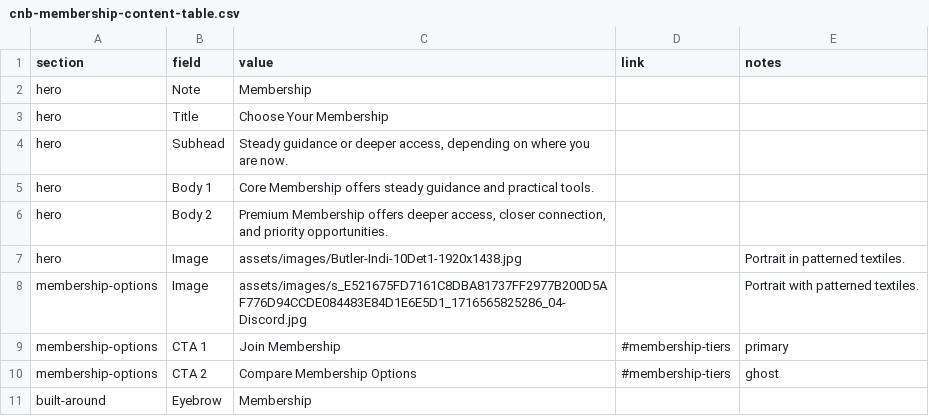
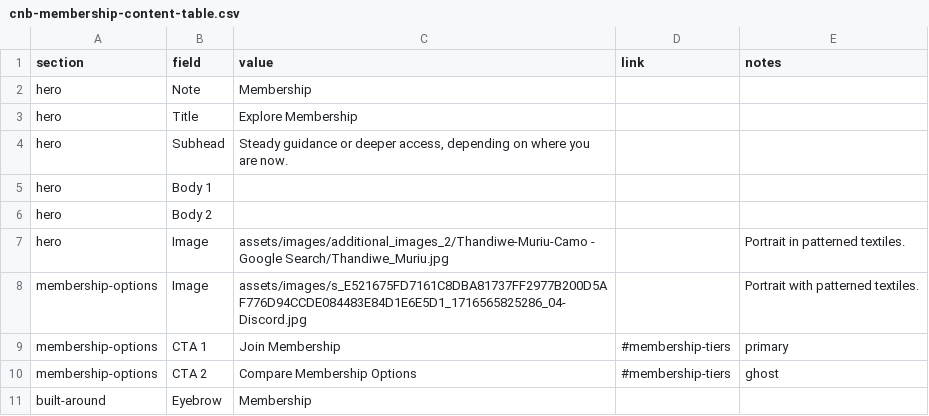
Before and after one commit to scampbe3/CNB, a CSV file: data/cnb-membership-content-table.csv, drawn as a sheet; only a part is shown.

Commit message:
C+B: update membership images and Explore Membership hero copy

```diff
--- a/data/cnb-membership-content-table.csv
+++ b/data/cnb-membership-content-table.csv
@@ -2,7 +2,7 @@ section,field,value,link,notes
 hero,Note,Membership,,
-hero,Title,Choose Your Membership,,
+hero,Title,Explore Membership,,
 hero,Subhead,"Steady guidance or deeper access, depending on where you are now.",,
-hero,Body 1,"Core Membership offers steady guidance and practical tools.",,
-hero,Body 2,"Premium Membership offers deeper access, closer connection, and priority opportunities.",,
-hero,Image,assets/images/Butler-Indi-10Det1-1920x1438.jpg,,Portrait in patterned textiles.
+hero,Body 1,,,
+hero,Body 2,,,
+hero,Image,assets/images/additional_images_2/Thandiwe-Muriu-Camo - Google Search/Thandiwe_Muriu.jpg,,Portrait in patterned textiles.
 membership-options,Image,assets/images/s_E521675FD7161C8DBA81737FF2977B200D5AF776D94CCDE084483E84D1E6E5D1_1716565825286_04-Discord.jpg,,Portrait with patterned textiles.
```
Also changed, not shown: 1 other file.
